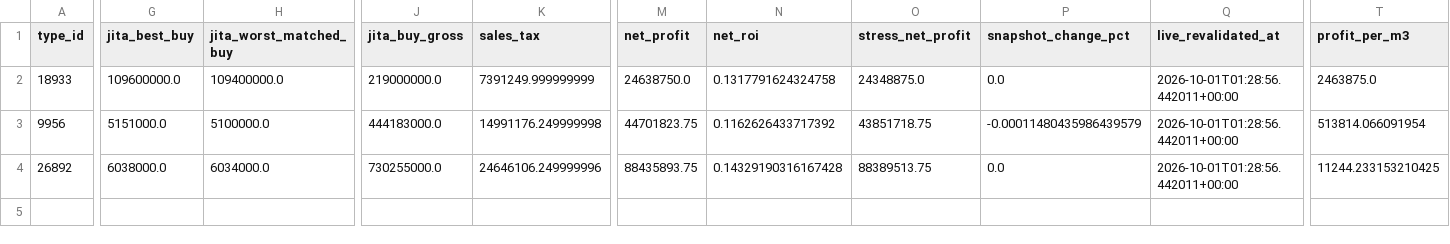
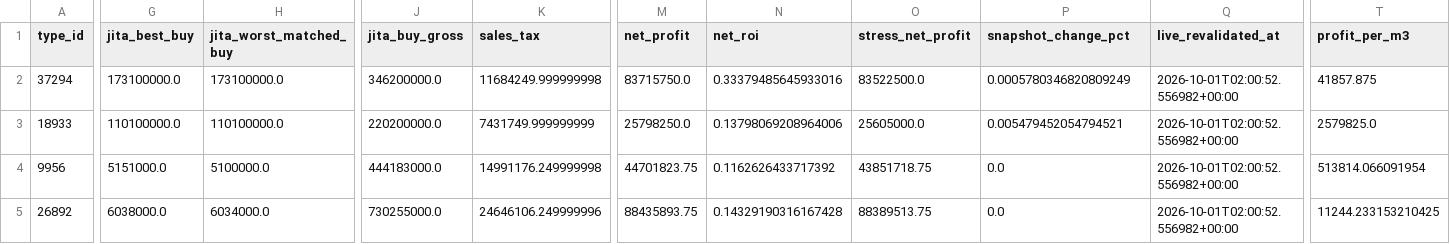
Before and after one commit to samson8964/chatgpt-eve, a CSV file: results/latest/four_h_to_jita_buy.csv, drawn as a sheet; only a part is shown, gaps mark what is left out; addresses are those after the commit; rows hold the shown columns only; the diff covers the shown part only; the diff names each change by its address in the sheet, - before the commit and + after, or states it on an @@ line.

```diff
--- a/results/latest/four_h_to_jita_buy.csv
+++ b/results/latest/four_h_to_jita_buy.csv
+row 2: 37294 | 173100000.0 | 173100000.0 | 346200000.0 | 11684249.999999998 | 83715750.0 | 0.33379485645933016 | 83522500.0 | 0.0005780346820809249 | 2026-10-01T02:00:52.556982+00:00 | 41857.875
-G3 (jita_best_buy): 109600000.0
+G3 (jita_best_buy): 110100000.0
-H3 (jita_worst_matched_buy): 109400000.0
+H3 (jita_worst_matched_buy): 110100000.0
-J3 (jita_buy_gross): 219000000.0
+J3 (jita_buy_gross): 220200000.0
-K3 (sales_tax): 7391249.999999999
+K3 (sales_tax): 7431749.999999999
-M3 (net_profit): 24638750.0
+M3 (net_profit): 25798250.0
-N3 (net_roi): 0.1317791624324758
+N3 (net_roi): 0.13798069208964006
-O3 (stress_net_profit): 24348875.0
+O3 (stress_net_profit): 25605000.0
-P3 (snapshot_change_pct): 0.0
+P3 (snapshot_change_pct): 0.005479452054794521
-Q3:Q5 (live_revalidated_at): 2026-10-01T01:28:56.442011+00:00
+Q3:Q5 (live_revalidated_at): 2026-10-01T02:00:52.556982+00:00
-T3 (profit_per_m3): 2463875.0
+T3 (profit_per_m3): 2579825.0
-P4 (snapshot_change_pct): -0.00011480435986439579
+P4 (snapshot_change_pct): 0.0
```
Also changed, not shown: 3 edited cells elsewhere in this file, results/latest/all_executable_scored.csv, results/latest/bpc_v2_safe_candidates.csv, 30 other files.
